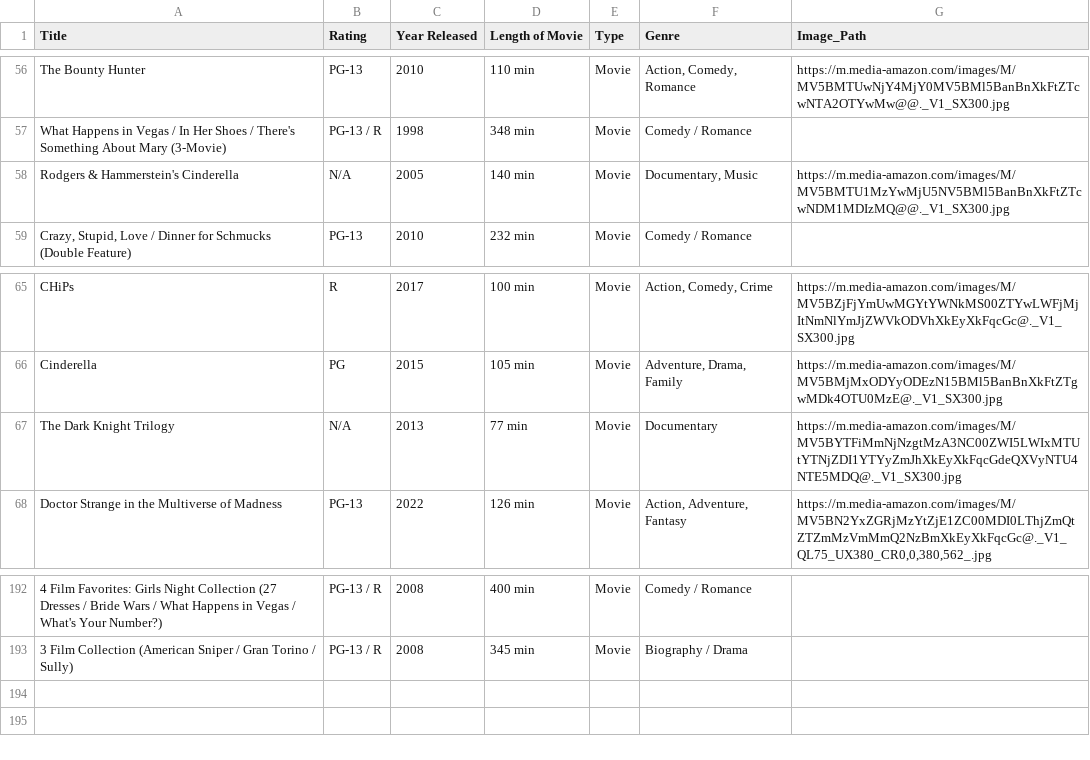
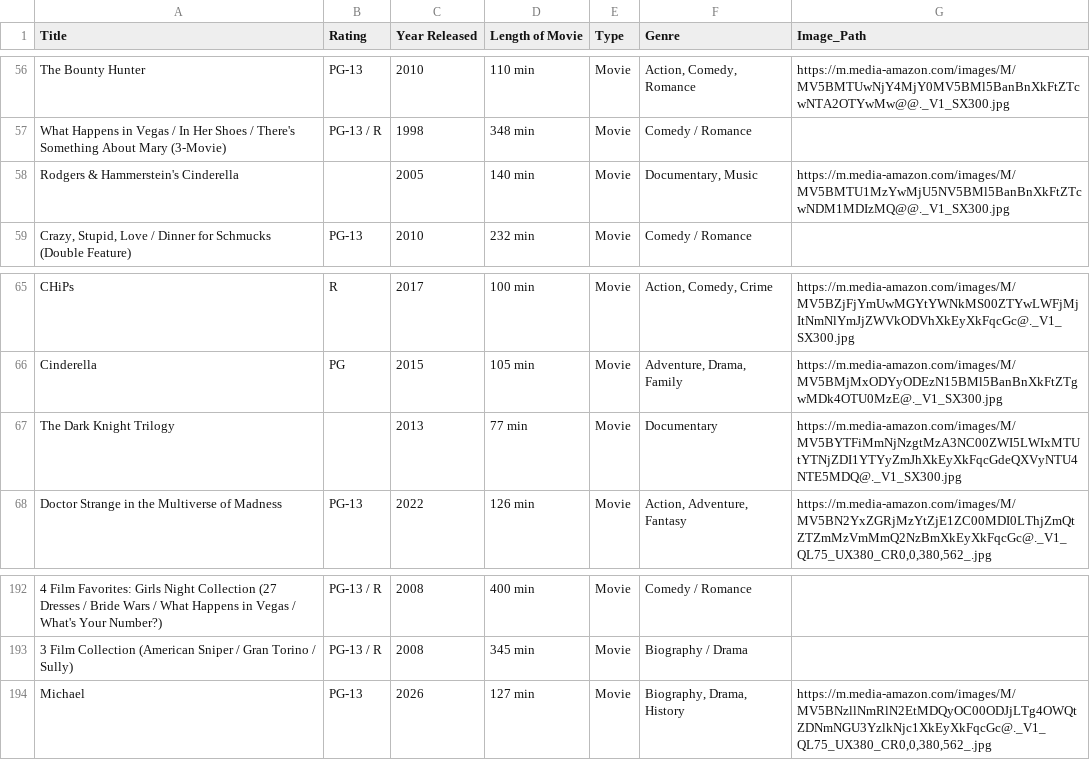
Before and after one commit to ldakoda/home-inventory, a CSV file: movies_and_tv_collection.csv, drawn as a sheet; only a part is shown, gaps mark what is left out; the diff names each change by its address in the sheet, - before the commit and + after, or states it on an @@ line.

Commit message:
Add movie 'Michael'

```diff
--- a/movies_and_tv_collection.csv
+++ b/movies_and_tv_collection.csv
-B58 (Rating): N/A
+B58 (Rating): (empty)
-B67 (Rating): N/A
+B67 (Rating): (empty)
+row 194: Michael | PG-13 | 2026 | 127 min | Movie | Biography, Drama, History | https://m.media-amazon.com/images/M/MV5BNzllNmRlN2EtMDQyOC00ODJjLTg4OWQtZDNmNGU3YzlkNjc1XkEyXkFqcGc@._V1_QL75_UX380_CR0,0,380,562_.jpg
```
